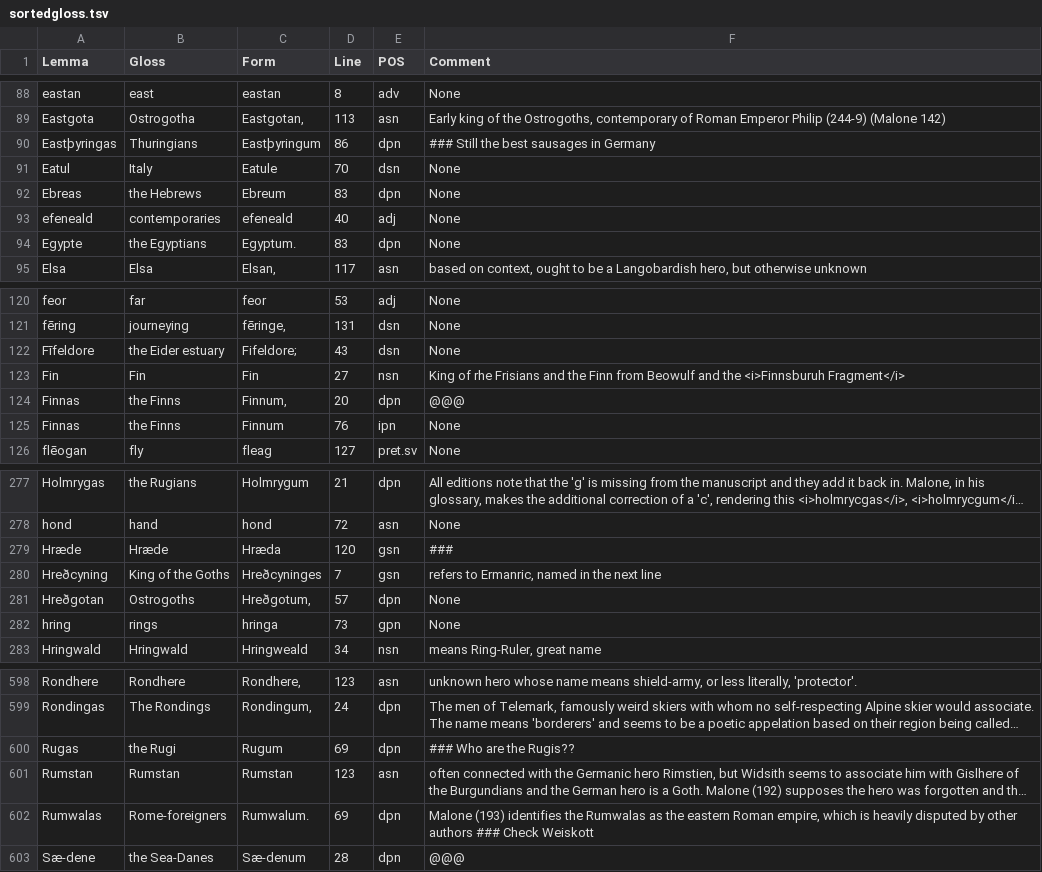
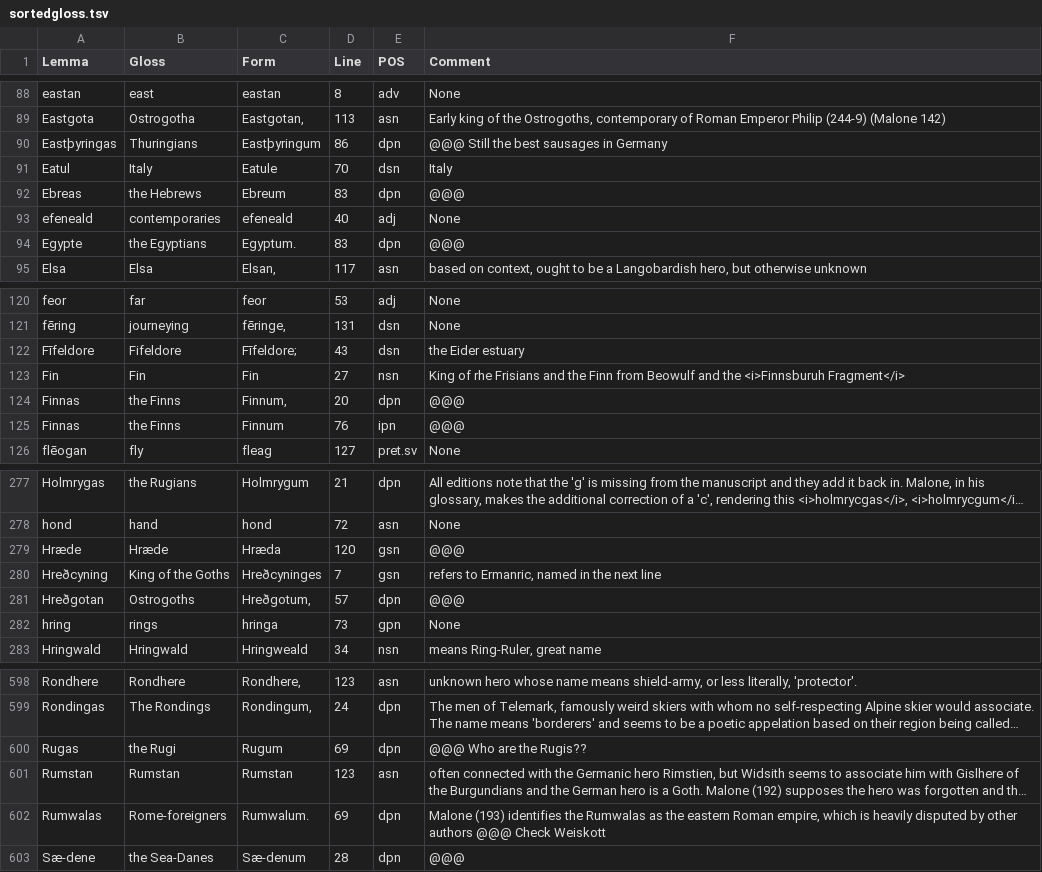
Before and after one commit to Lorehouse/widsith, a TSV file: transitiondocs/sortedgloss.tsv, drawn as a sheet; only a part is shown, gaps mark what is left out; long unchanged cells end in …; the diff covers the shown part only; the diff names each change by its address in the sheet, - before the commit and + after, or states it on an @@ line.

```diff
--- a/transitiondocs/sortedgloss.tsv
+++ b/transitiondocs/sortedgloss.tsv
-F90 (Comment): ### Still the best sausages in Germany
+F90 (Comment): @@@ Still the best sausages in Germany
-F91 (Comment): None
+F91 (Comment): Italy
-F92 (Comment): None
+F92 (Comment): @@@
-F94 (Comment): None
+F94 (Comment): @@@
-B122 (Gloss): the Eider estuary
+B122 (Gloss): Fifeldore
-C122 (Form): Fifeldore;
+C122 (Form): Fīfeldore;
-F122 (Comment): None
+F122 (Comment): the Eider estuary
-F125 (Comment): None
+F125 (Comment): @@@
-F279 (Comment): ###
+F279 (Comment): @@@
-F281 (Comment): None
+F281 (Comment): @@@
-F600 (Comment): ### Who are the Rugis??
+F600 (Comment): @@@ Who are the Rugis??
-F602 (Comment): …other authors ### Check Weiskott
+F602 (Comment): …other authors @@@ Check Weiskott
```
Also changed, not shown: 14 edited cells elsewhere in this file, transitiondocs/unorderedgloss.tsv, 7 other files.
